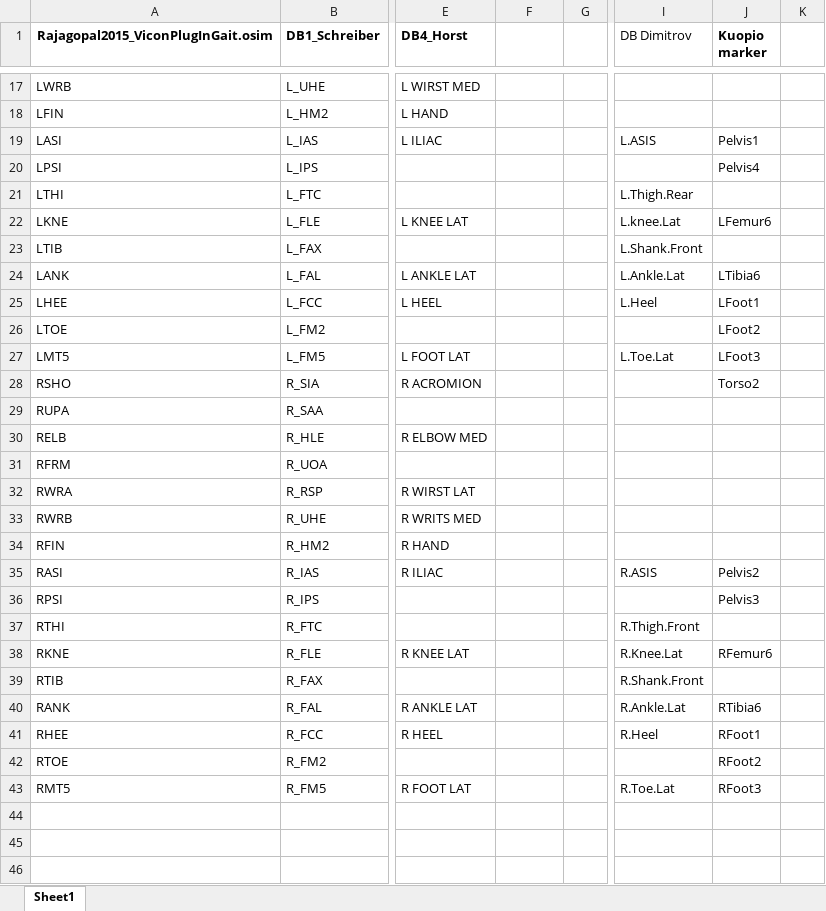
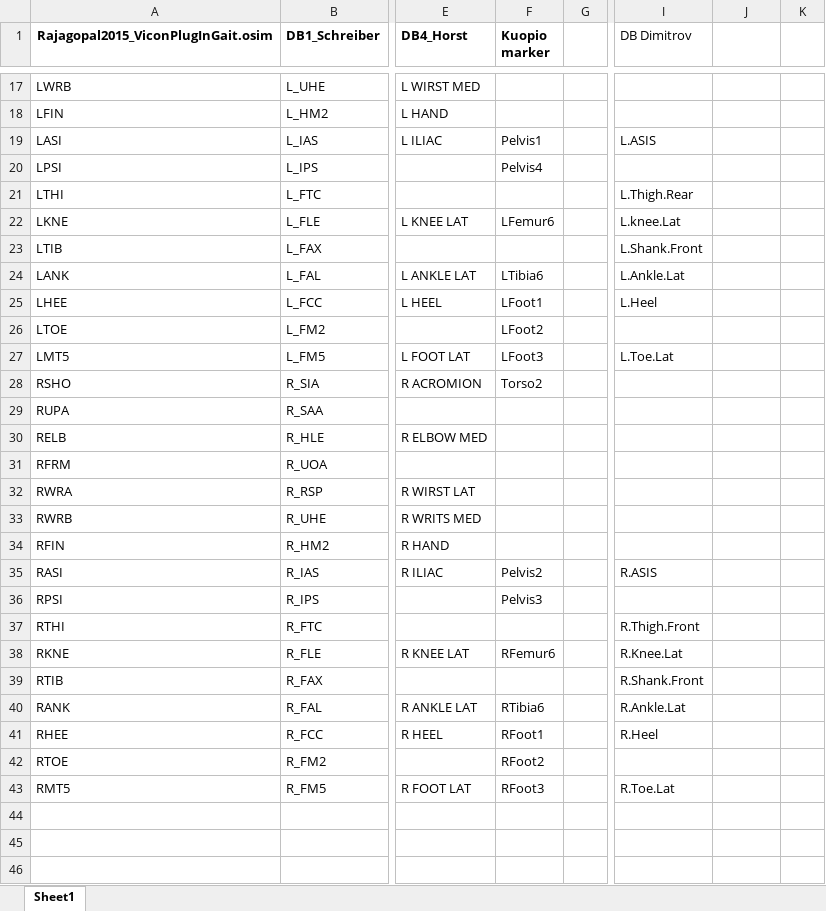
Before and after one commit to perlasqr/TeamProject_BioMAC, an Excel workbook: data/translation_table.xlsx, sheet Sheet1, drawn as a sheet; only a part is shown, gaps mark what is left out; values as stored, in another font and other column widths than the file's, no borders; the diff covers the shown part only; the diff names each change by its address in the sheet, - before the commit and + after, or states it on an @@ line.

Commit message:
Update translation_table

```diff
--- a/data/translation_table.xlsx (sheet Sheet1)
+++ b/data/translation_table.xlsx (sheet Sheet1)
-F1: (empty)
+F1: Kuopio marker
-J1: Kuopio marker
+J1: (empty)
-F19 (Kuopio marker): (empty)
+F19 (Kuopio marker): Pelvis1
-J19: Pelvis1
+J19: (empty)
-F20 (Kuopio marker): (empty)
+F20 (Kuopio marker): Pelvis4
-J20: Pelvis4
+J20: (empty)
-F22 (Kuopio marker): (empty)
+F22 (Kuopio marker): LFemur6
-J22: LFemur6
+J22: (empty)
-F24 (Kuopio marker): (empty)
+F24 (Kuopio marker): LTibia6
-J24: LTibia6
+J24: (empty)
-F25 (Kuopio marker): (empty)
+F25 (Kuopio marker): LFoot1
-J25: LFoot1
+J25: (empty)
-F26 (Kuopio marker): (empty)
+F26 (Kuopio marker): LFoot2
-J26: LFoot2
+J26: (empty)
-F27 (Kuopio marker): (empty)
+F27 (Kuopio marker): LFoot3
-J27: LFoot3
+J27: (empty)
-F28 (Kuopio marker): (empty)
+F28 (Kuopio marker): Torso2
-J28: Torso2
+J28: (empty)
-F35 (Kuopio marker): (empty)
+F35 (Kuopio marker): Pelvis2
-J35: Pelvis2
+J35: (empty)
-F36 (Kuopio marker): (empty)
+F36 (Kuopio marker): Pelvis3
-J36: Pelvis3
+J36: (empty)
-F38 (Kuopio marker): (empty)
+F38 (Kuopio marker): RFemur6
-J38: RFemur6
+J38: (empty)
-F40 (Kuopio marker): (empty)
+F40 (Kuopio marker): RTibia6
-J40: RTibia6
+J40: (empty)
-F41 (Kuopio marker): (empty)
+F41 (Kuopio marker): RFoot1
-J41: RFoot1
+J41: (empty)
-F42 (Kuopio marker): (empty)
+F42 (Kuopio marker): RFoot2
-J42: RFoot2
+J42: (empty)
-F43 (Kuopio marker): (empty)
+F43 (Kuopio marker): RFoot3
-J43: RFoot3
+J43: (empty)
```
Also changed, not shown: 6 edited cells elsewhere in this sheet.
